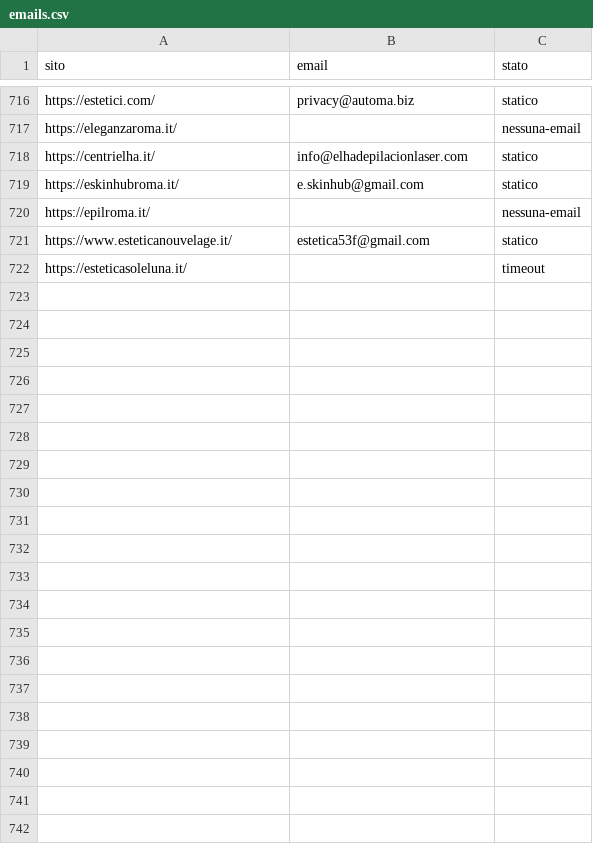
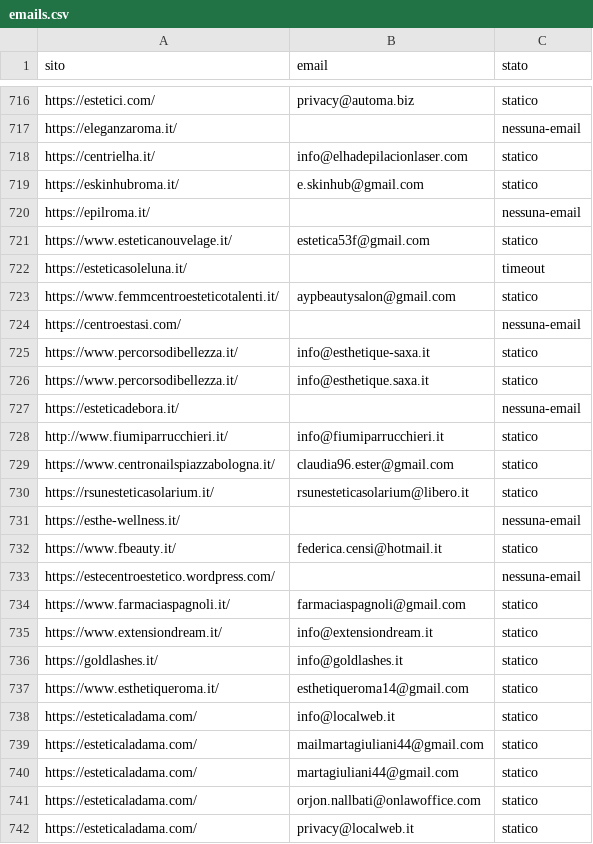
Before and after one commit to otticaclienti/scraper-estetica, a CSV file: emails.csv, drawn as a sheet; only a part is shown, gaps mark what is left out.

```diff
--- a/emails.csv
+++ b/emails.csv
@@ -722 +722,21 @@ https://www.esteticanouvelage.it/,estetica53f@gmail.com,statico
 https://esteticasoleluna.it/,,timeout
+https://www.femmcentroesteticotalenti.it/,aypbeautysalon@gmail.com,statico
+https://centroestasi.com/,,nessuna-email
+https://www.percorsodibellezza.it/,info@esthetique-saxa.it,statico
+https://www.percorsodibellezza.it/,info@esthetique.saxa.it,statico
+https://esteticadebora.it/,,nessuna-email
+http://www.fiumiparrucchieri.it/,info@fiumiparrucchieri.it,statico
+https://www.centronailspiazzabologna.it/,claudia96.ester@gmail.com,statico
+https://rsunesteticasolarium.it/,rsunesteticasolarium@libero.it,statico
+https://esthe-wellness.it/,,nessuna-email
+https://www.fbeauty.it/,federica.censi@hotmail.it,statico
+https://estecentroestetico.wordpress.com/,,nessuna-email
+https://www.farmaciaspagnoli.it/,farmaciaspagnoli@gmail.com,statico
+https://www.extensiondream.it/,info@extensiondream.it,statico
+https://goldlashes.it/,info@goldlashes.it,statico
+https://www.esthetiqueroma.it/,esthetiqueroma14@gmail.com,statico
+https://esteticaladama.com/,info@localweb.it,statico
+https://esteticaladama.com/,mailmartagiuliani44@gmail.com,statico
+https://esteticaladama.com/,martagiuliani44@gmail.com,statico
+https://esteticaladama.com/,orjon.nallbati@onlawoffice.com,statico
+https://esteticaladama.com/,privacy@localweb.it,statico
```
Also changed, not shown: 1 other file.
